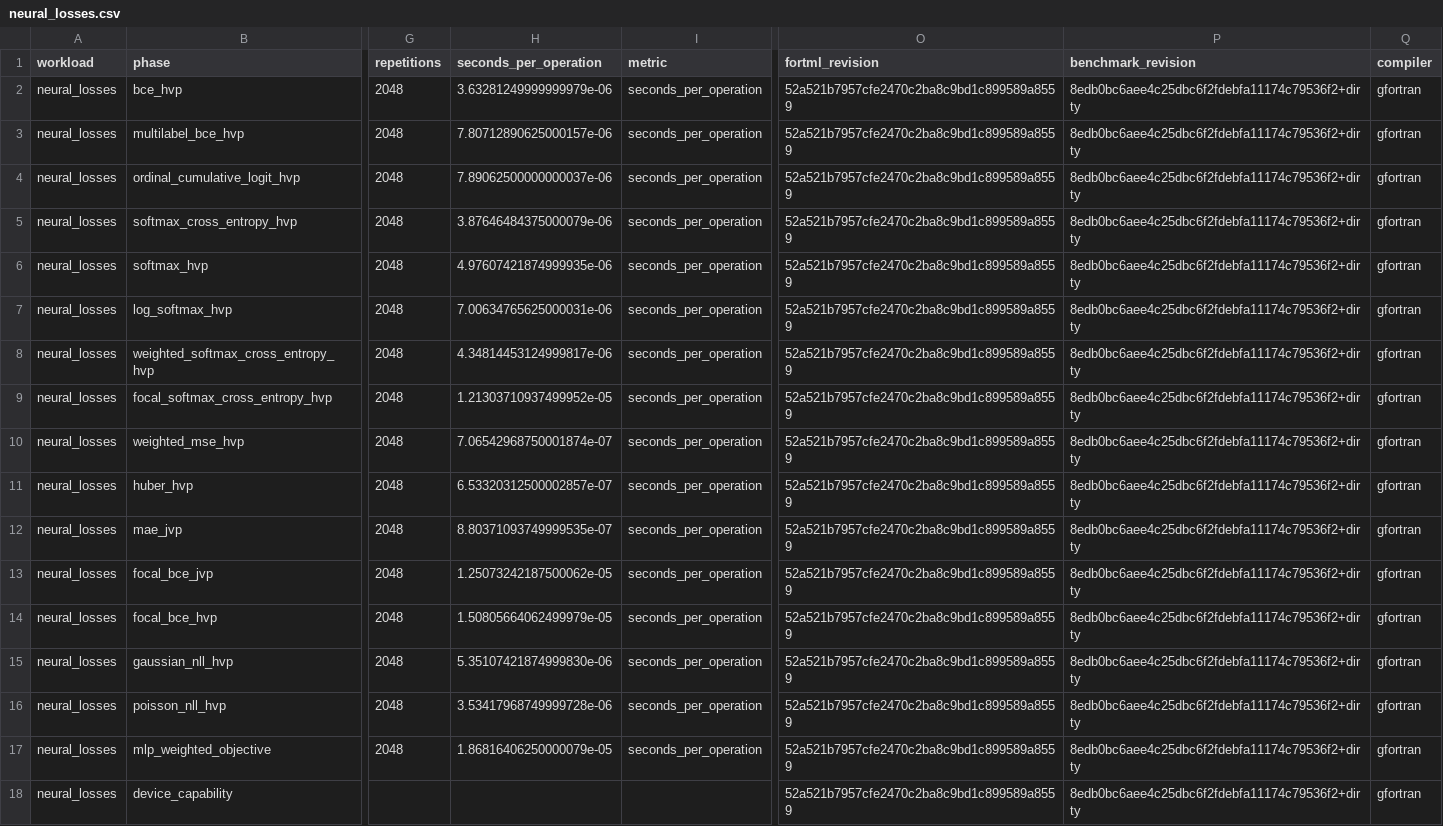
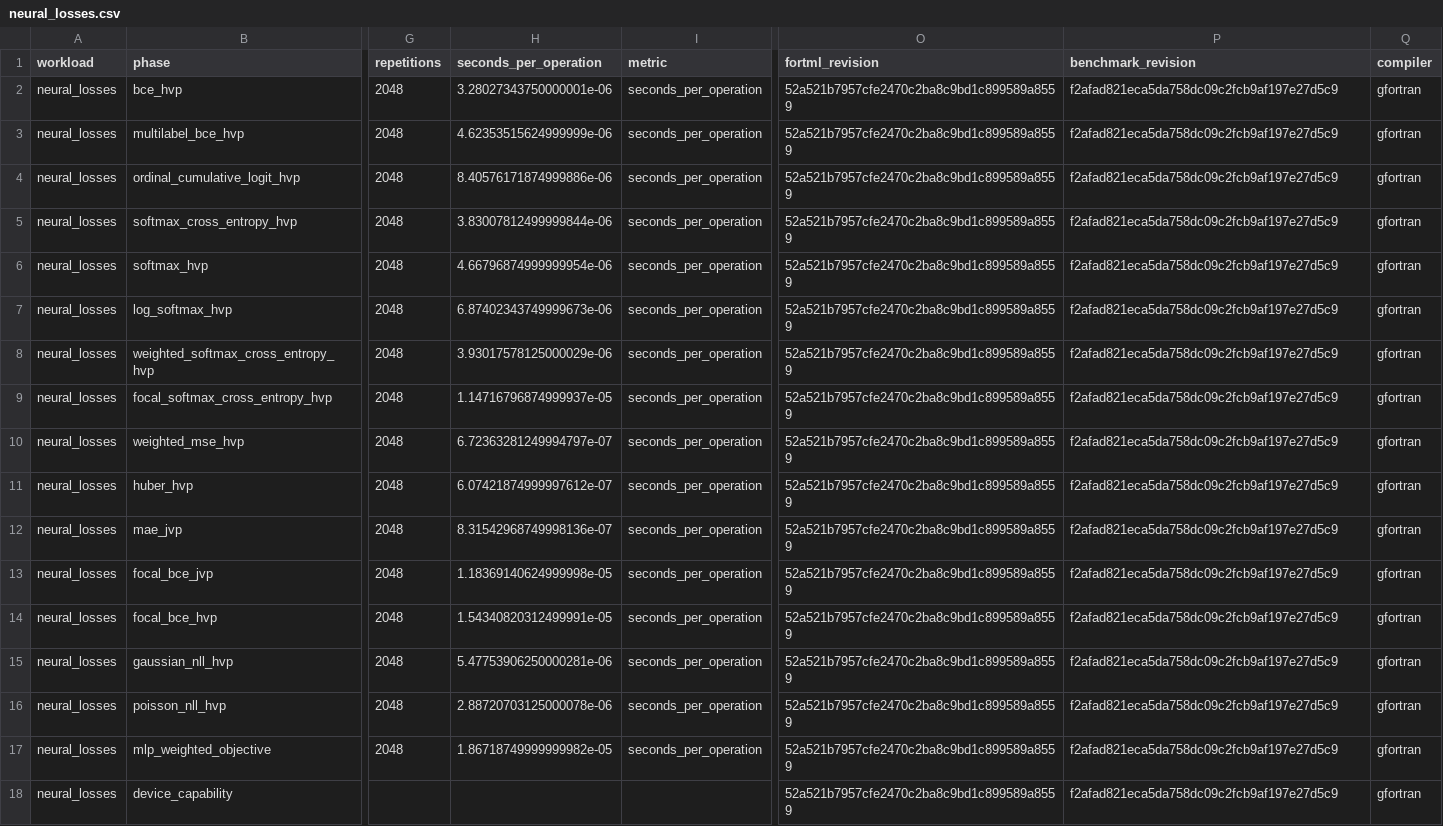
Before and after one commit to lazy-fortran/fortml-bench, a CSV file: results/neural_losses.csv, drawn as a sheet; only a part is shown, gaps mark what is left out; the diff names each change by its address in the sheet, - before the commit and + after, or states it on an @@ line.

Commit message:
bench: repin focal loss evidence

```diff
--- a/results/neural_losses.csv
+++ b/results/neural_losses.csv
-H2 (seconds_per_operation): 3.63281249999999979e-06
+H2 (seconds_per_operation): 3.28027343750000001e-06
-P2:P18 (benchmark_revision): 8edb0bc6aee4c25dbc6f2fdebfa11174c79536f2+dirty
+P2:P18 (benchmark_revision): f2afad821eca5da758dc09c2fcb9af197e27d5c9
-H3 (seconds_per_operation): 7.80712890625000157e-06
+H3 (seconds_per_operation): 4.62353515624999999e-06
-H4 (seconds_per_operation): 7.89062500000000037e-06
+H4 (seconds_per_operation): 8.40576171874999886e-06
-H5 (seconds_per_operation): 3.87646484375000079e-06
+H5 (seconds_per_operation): 3.83007812499999844e-06
-H6 (seconds_per_operation): 4.97607421874999935e-06
+H6 (seconds_per_operation): 4.66796874999999954e-06
-H7 (seconds_per_operation): 7.00634765625000031e-06
+H7 (seconds_per_operation): 6.87402343749999673e-06
-H8 (seconds_per_operation): 4.34814453124999817e-06
+H8 (seconds_per_operation): 3.93017578125000029e-06
-H9 (seconds_per_operation): 1.21303710937499952e-05
+H9 (seconds_per_operation): 1.14716796874999937e-05
-H10 (seconds_per_operation): 7.06542968750001874e-07
+H10 (seconds_per_operation): 6.72363281249994797e-07
-H11 (seconds_per_operation): 6.53320312500002857e-07
+H11 (seconds_per_operation): 6.07421874999997612e-07
-H12 (seconds_per_operation): 8.80371093749999535e-07
+H12 (seconds_per_operation): 8.31542968749998136e-07
-H13 (seconds_per_operation): 1.25073242187500062e-05
+H13 (seconds_per_operation): 1.18369140624999998e-05
-H14 (seconds_per_operation): 1.50805664062499979e-05
+H14 (seconds_per_operation): 1.54340820312499991e-05
-H15 (seconds_per_operation): 5.35107421874999830e-06
+H15 (seconds_per_operation): 5.47753906250000281e-06
-H16 (seconds_per_operation): 3.53417968749999728e-06
+H16 (seconds_per_operation): 2.88720703125000078e-06
-H17 (seconds_per_operation): 1.86816406250000079e-05
+H17 (seconds_per_operation): 1.86718749999999982e-05
```
